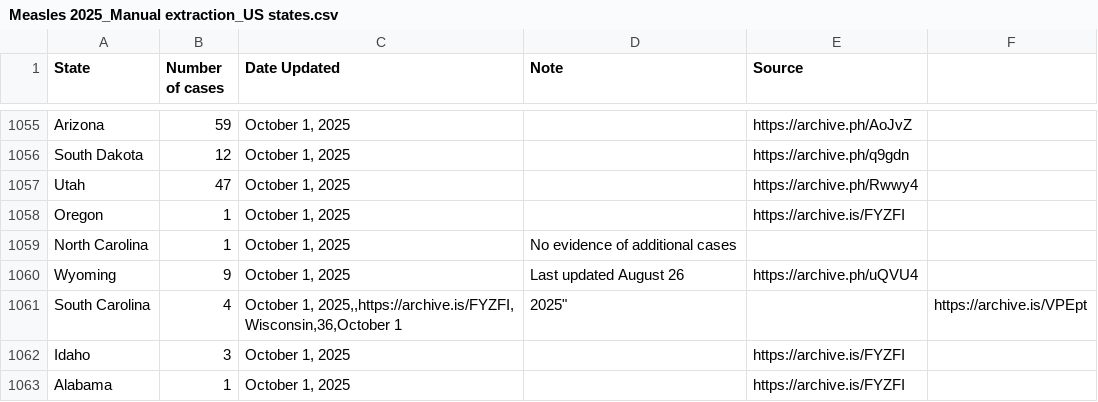
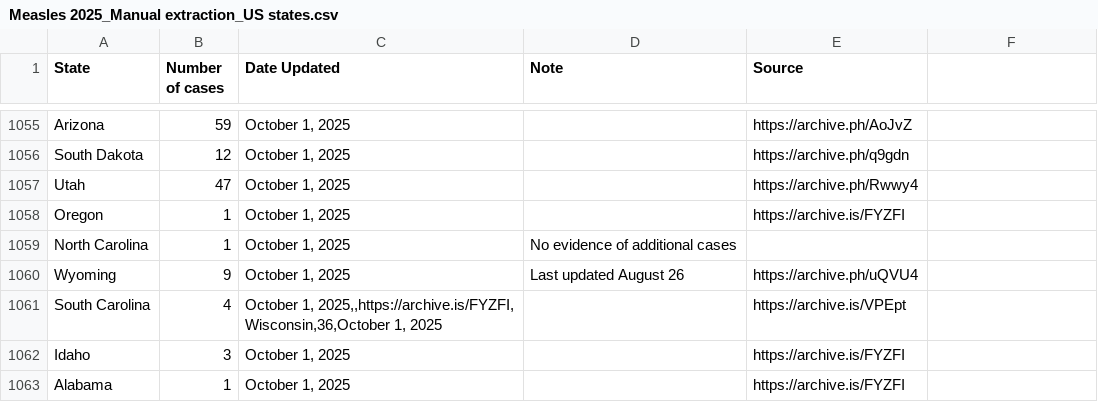
Before and after one commit to ehulland/measles_TX, a CSV file: Data/Measles 2025_Manual extraction_US states.csv, drawn as a sheet; only a part is shown, gaps mark what is left out.

Commit message:
Update Measles 2025_Manual extraction_US states.csv

```diff
--- a/Data/Measles 2025_Manual extraction_US states.csv
+++ b/Data/Measles 2025_Manual extraction_US states.csv
@@ -1060,4 +1060,4 @@ North Carolina,1,"October 1, 2025","No evidence of additional cases",,
 Wyoming,9,"October 1, 2025","Last updated August 26",https://archive.ph/uQVU4,
-South Carolina,4,"October 1, 2025,,https://archive.is/FYZFI,
-Wisconsin,36,"October 1, 2025",,https://archive.is/VPEpt,
+South Carolina,4,"October 1, 2025,,https://archive.is/FYZFI,
+Wisconsin,36,October 1, 2025",,https://archive.is/VPEpt,
 Idaho,3,"October 1, 2025",,https://archive.is/FYZFI,
```
